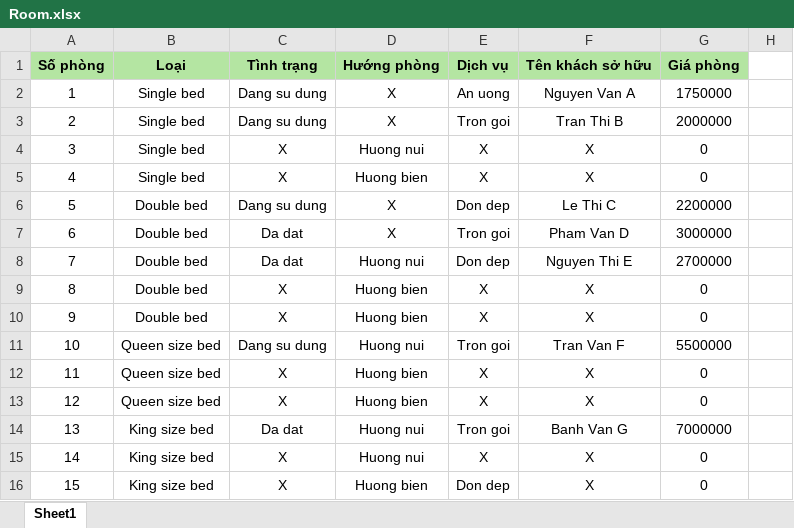
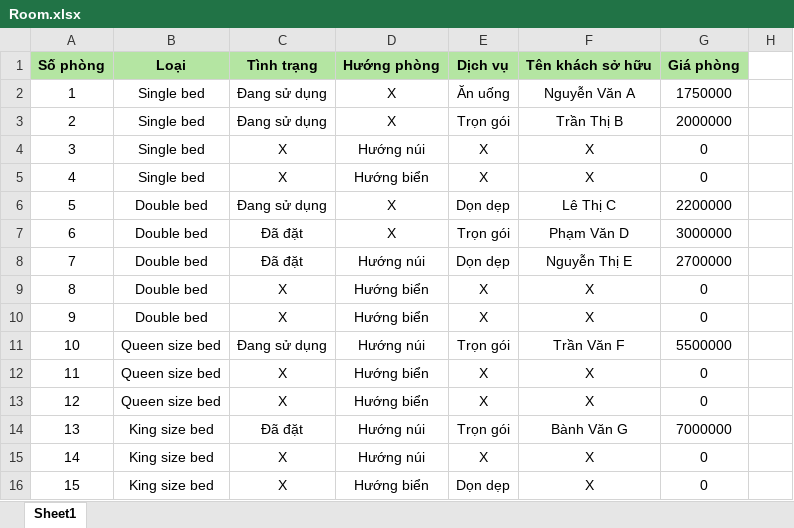
Before and after one commit to HoaiPhong1311/ProjectHDT, an Excel workbook: Room.xlsx, sheet Sheet1, drawn as a sheet; only a part is shown; values as stored, in another font and other column widths than the file's, no borders; the diff names each change by its address in the sheet, - before the commit and + after, or states it on an @@ line.

```diff
--- a/Room.xlsx (sheet Sheet1)
+++ b/Room.xlsx (sheet Sheet1)
-C2:C3: Dang su dung
+C2:C3: Đang sử dụng
-E2: An uong
+E2: Ăn uống
-F2: Nguyen Van A
+F2: Nguyễn Văn A
-E3: Tron goi
+E3: Trọn gói
-F3: Tran Thi B
+F3: Trần Thị B
-D4: Huong nui
+D4: Hướng núi
-D5: Huong bien
+D5: Hướng biển
-C6: Dang su dung
+C6: Đang sử dụng
-E6: Don dep
+E6: Dọn dẹp
-F6: Le Thi C
+F6: Lê Thị C
-C7:C8: Da dat
+C7:C8: Đã đặt
-E7: Tron goi
+E7: Trọn gói
-F7: Pham Van D
+F7: Phạm Văn D
-D8: Huong nui
+D8: Hướng núi
-E8: Don dep
+E8: Dọn dẹp
-F8: Nguyen Thi E
+F8: Nguyễn Thị E
-D9:D10: Huong bien
+D9:D10: Hướng biển
-C11: Dang su dung
+C11: Đang sử dụng
-D11: Huong nui
+D11: Hướng núi
-E11: Tron goi
+E11: Trọn gói
-F11: Tran Van F
+F11: Trần Văn F
-D12:D13: Huong bien
+D12:D13: Hướng biển
-C14: Da dat
+C14: Đã đặt
-D14:D15: Huong nui
+D14:D15: Hướng núi
-E14: Tron goi
+E14: Trọn gói
-F14: Banh Van G
+F14: Bành Văn G
-D16: Huong bien
+D16: Hướng biển
-E16: Don dep
+E16: Dọn dẹp
```
Also changed, not shown: 5 other files.
